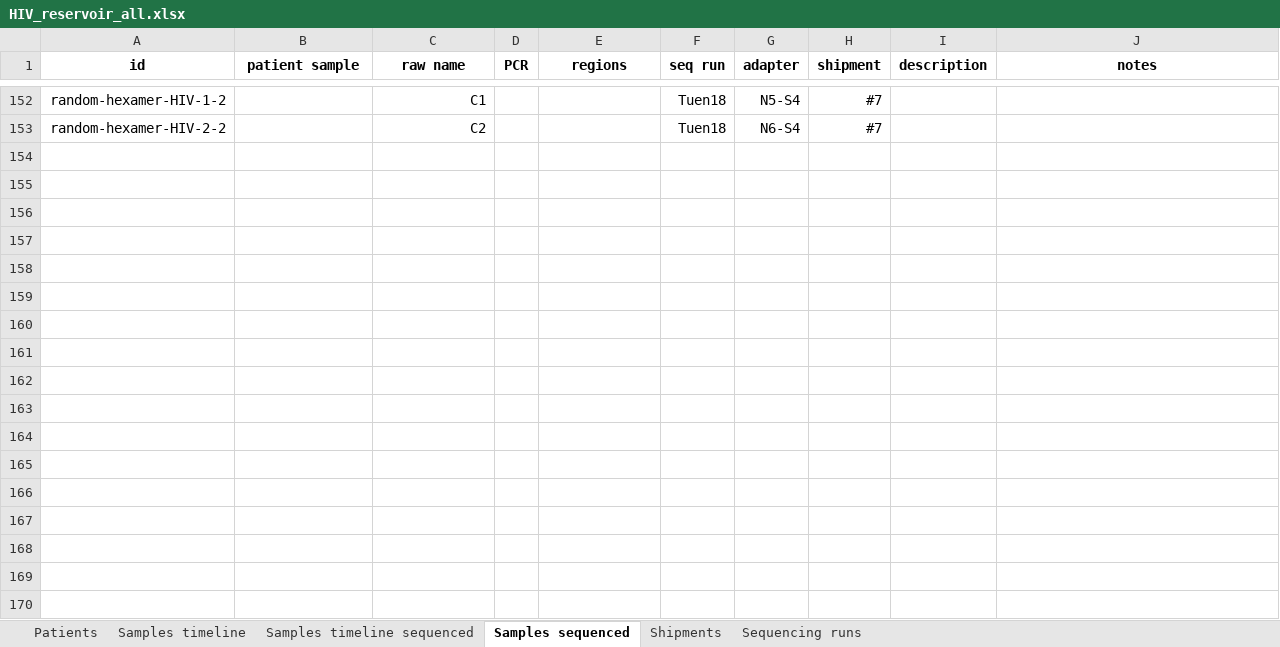
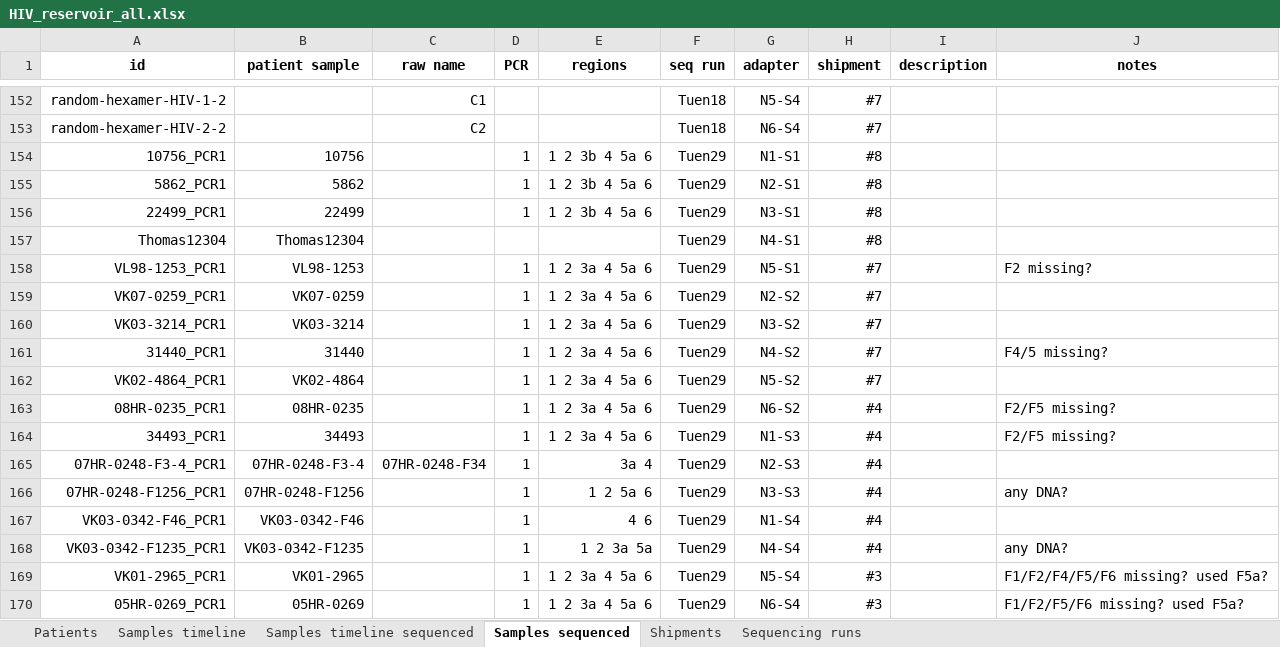
Before and after one commit to iosonofabio/hivwholeseq, an Excel workbook: hivwholeseq/tables/HIV_reservoir_all.xlsx, sheet Samples sequenced, drawn as a sheet; only a part is shown, gaps mark what is left out; values as stored, in another font and other column widths than the file's, no borders; the diff names each change by its address in the sheet, - before the commit and + after, or states it on an @@ line.

```diff
--- a/hivwholeseq/tables/HIV_reservoir_all.xlsx (sheet Samples sequenced)
+++ b/hivwholeseq/tables/HIV_reservoir_all.xlsx (sheet Samples sequenced)
+row 154: 10756_PCR1 | 10756 |  | 1 | 1 2 3b 4 5a 6 | Tuen29 | N1-S1 | #8
+row 155: 5862_PCR1 | 5862 |  | 1 | 1 2 3b 4 5a 6 | Tuen29 | N2-S1 | #8
+row 156: 22499_PCR1 | 22499 |  | 1 | 1 2 3b 4 5a 6 | Tuen29 | N3-S1 | #8
+row 157: Thomas12304 | Thomas12304 |  |  |  | Tuen29 | N4-S1 | #8
+row 158: VL98-1253_PCR1 | VL98-1253 |  | 1 | 1 2 3a 4 5a 6 | Tuen29 | N5-S1 | #7 |  | F2 missing?
+row 159: VK07-0259_PCR1 | VK07-0259 |  | 1 | 1 2 3a 4 5a 6 | Tuen29 | N2-S2 | #7
+row 160: VK03-3214_PCR1 | VK03-3214 |  | 1 | 1 2 3a 4 5a 6 | Tuen29 | N3-S2 | #7
+row 161: 31440_PCR1 | 31440 |  | 1 | 1 2 3a 4 5a 6 | Tuen29 | N4-S2 | #7 |  | F4/5 missing?
+row 162: VK02-4864_PCR1 | VK02-4864 |  | 1 | 1 2 3a 4 5a 6 | Tuen29 | N5-S2 | #7
+row 163: 08HR-0235_PCR1 | 08HR-0235 |  | 1 | 1 2 3a 4 5a 6 | Tuen29 | N6-S2 | #4 |  | F2/F5 missing?
+row 164: 34493_PCR1 | 34493 |  | 1 | 1 2 3a 4 5a 6 | Tuen29 | N1-S3 | #4 |  | F2/F5 missing?
+row 165: 07HR-0248-F3-4_PCR1 | 07HR-0248-F3-4 | 07HR-0248-F34 | 1 | 3a 4 | Tuen29 | N2-S3 | #4
+row 166: 07HR-0248-F1256_PCR1 | 07HR-0248-F1256 |  | 1 | 1 2 5a 6 | Tuen29 | N3-S3 | #4 |  | any DNA?
+row 167: VK03-0342-F46_PCR1 | VK03-0342-F46 |  | 1 | 4 6 | Tuen29 | N1-S4 | #4
+row 168: VK03-0342-F1235_PCR1 | VK03-0342-F1235 |  | 1 | 1 2 3a 5a | Tuen29 | N4-S4 | #4 |  | any DNA?
+row 169: VK01-2965_PCR1 | VK01-2965 |  | 1 | 1 2 3a 4 5a 6 | Tuen29 | N5-S4 | #3 |  | F1/F2/F4/F5/F6 missing? used F5a?
+row 170: 05HR-0269_PCR1 | 05HR-0269 |  | 1 | 1 2 3a 4 5a 6 | Tuen29 | N6-S4 | #3 |  | F1/F2/F5/F6 missing? used F5a?
```
Also changed, not shown: sheet Samples timeline sequenced, sheet Patients, sheet Sequencing runs, sheet Samples timeline, sheet Shipments, 28 other files.
